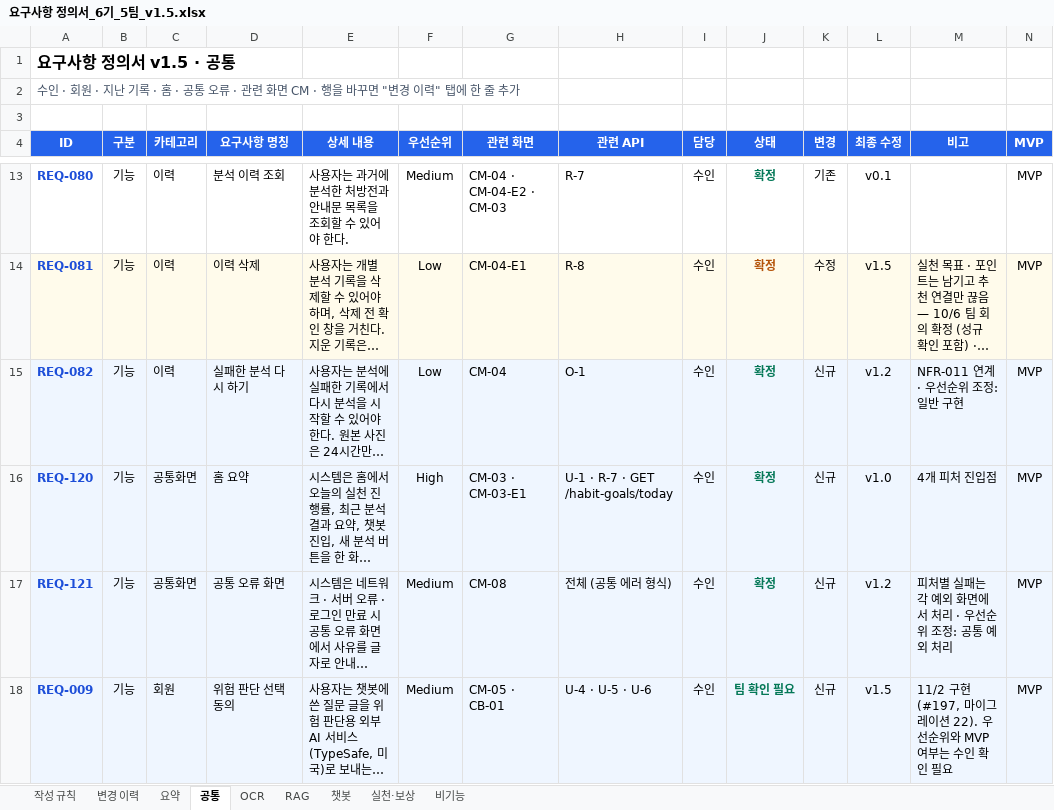
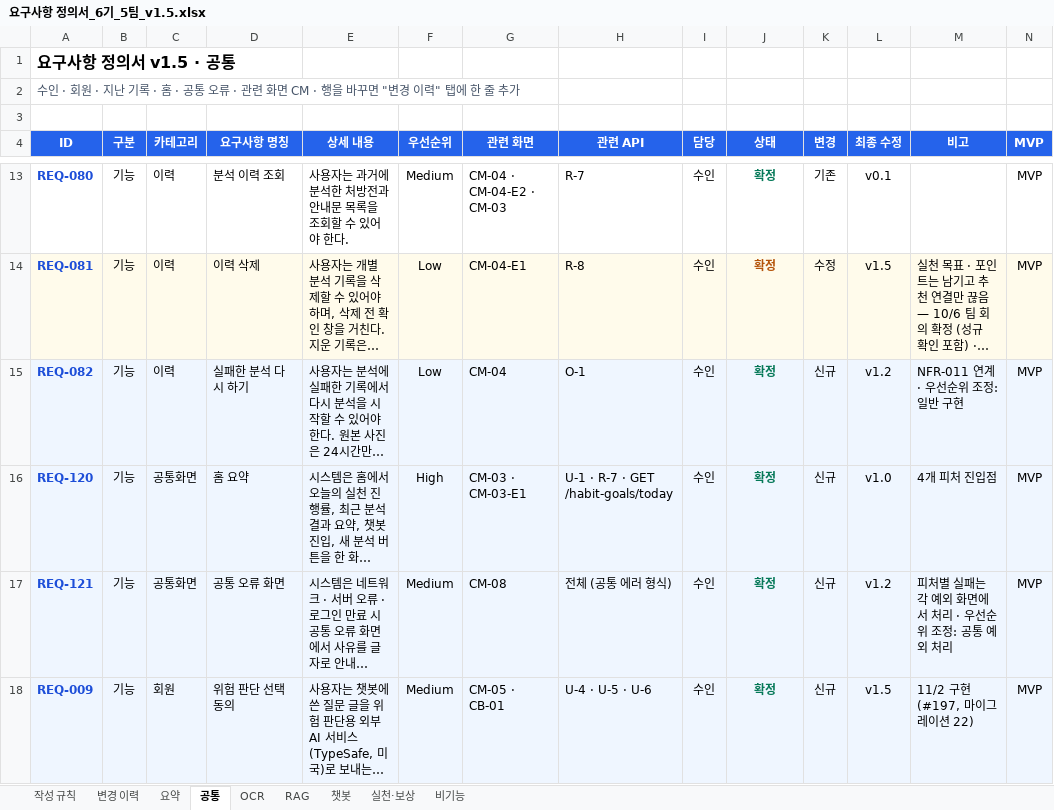
Before and after one commit to AI-HealthCare-06/AH_06_05, an Excel workbook: docs/planning/요구사항 정의서_6기_5팀_v1.5.xlsx, sheet 공통, drawn as a sheet; only a part is shown, gaps mark what is left out; long unchanged cells end in …; values as stored, in another font and other column widths than the file's, no borders; the diff names each change by its address in the sheet, - before the commit and + after, or states it on an @@ line.

```diff
--- a/docs/planning/요구사항 정의서_6기_5팀_v1.5.xlsx (sheet 공통)
+++ b/docs/planning/요구사항 정의서_6기_5팀_v1.5.xlsx (sheet 공통)
-J18 (상태): 팀 확인 필요
+J18 (상태): 확정
-M18 (비고): 11/2 구현 (#197, 마이그레이션 22). 우선순위와 MVP 여부는 수인 확인 필요
+M18 (비고): 11/2 구현 (#197, 마이그레이션 22)
```
Also changed, not shown: sheet 변경 이력, sheet OCR, sheet 챗봇, sheet 실천·보상, sheet 비기능, sheet RAG.
